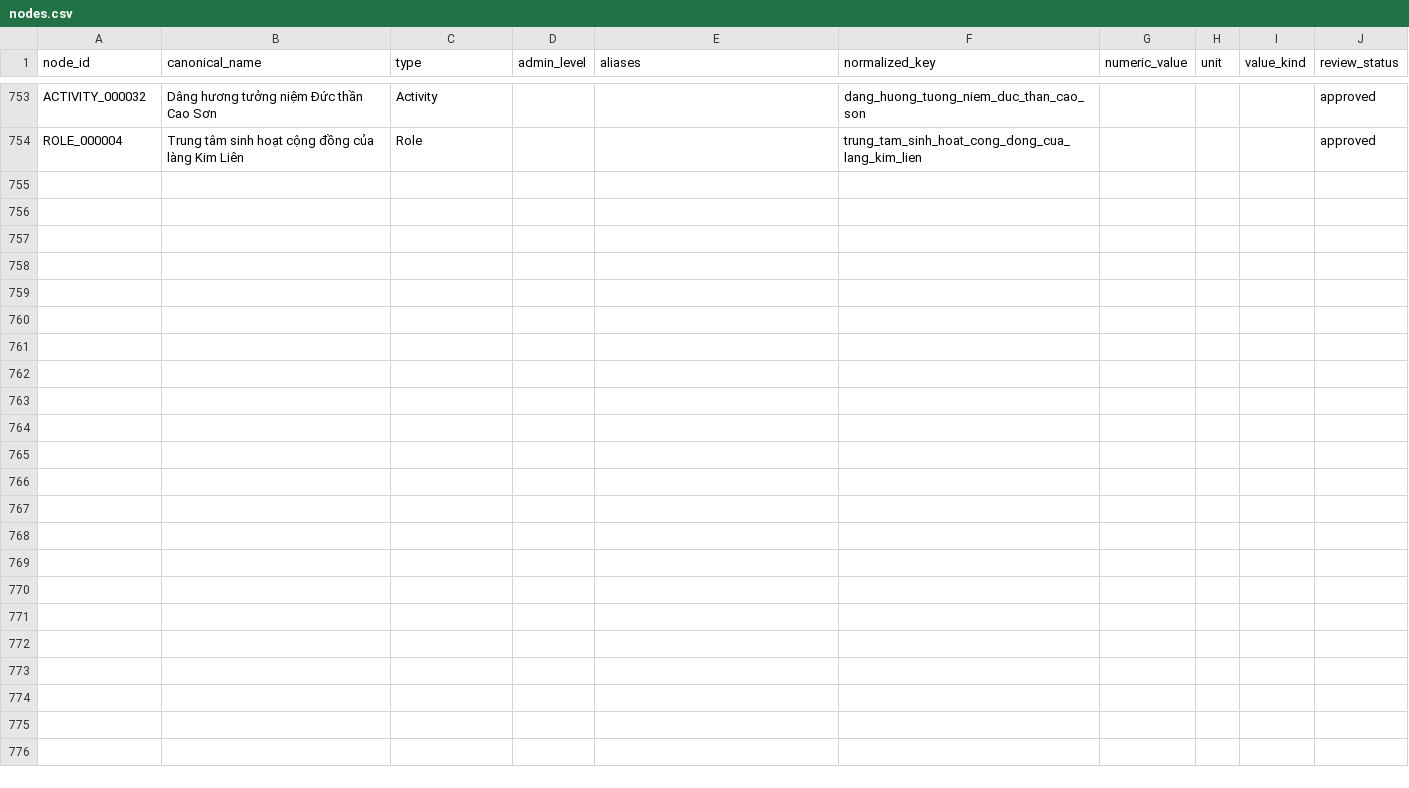
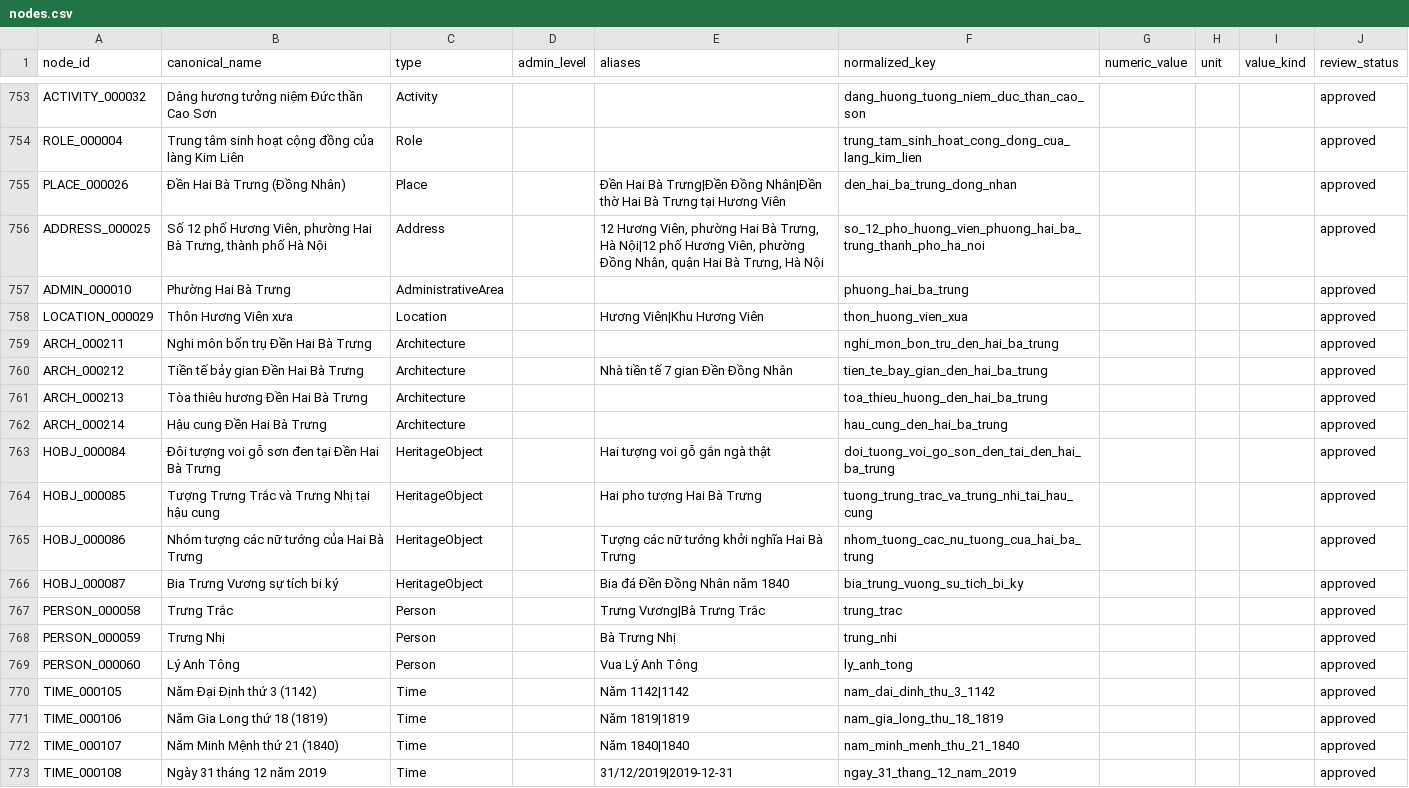
Before and after one commit to doantien03/hanoiqa-gretriever, a CSV file: dataset/hanoiqa/master/nodes.csv, drawn as a sheet; only a part is shown, gaps mark what is left out; the diff covers the shown part only; the diff names each change by its address in the sheet, - before the commit and + after, or states it on an @@ line.

Commit message:
data: thêm địa danh Đền Hai Bà Trưng

```diff
--- a/dataset/hanoiqa/master/nodes.csv
+++ b/dataset/hanoiqa/master/nodes.csv
+row 755: PLACE_000026 | Đền Hai Bà Trưng (Đồng Nhân) | Place |  | Đền Hai Bà Trưng|Đền Đồng Nhân|Đền thờ Hai Bà Trưng tại Hương Viên | den_hai_ba_trung_dong_nhan |  |  |  | approved
+row 756: ADDRESS_000025 | Số 12 phố Hương Viên, phường Hai Bà Trưng, thành phố Hà Nội | Address |  | 12 Hương Viên, phường Hai Bà Trưng, Hà Nội|12 phố Hương Viên, phường Đồng Nhân, quận Hai Bà Trưng, Hà Nội | so_12_pho_huong_vien_phuong_hai_ba_trung_thanh_pho_ha_noi |  |  |  | approved
+row 757: ADMIN_000010 | Phường Hai Bà Trưng | AdministrativeArea |  |  | phuong_hai_ba_trung |  |  |  | approved
+row 758: LOCATION_000029 | Thôn Hương Viên xưa | Location |  | Hương Viên|Khu Hương Viên | thon_huong_vien_xua |  |  |  | approved
+row 759: ARCH_000211 | Nghi môn bốn trụ Đền Hai Bà Trưng | Architecture |  |  | nghi_mon_bon_tru_den_hai_ba_trung |  |  |  | approved
+row 760: ARCH_000212 | Tiền tế bảy gian Đền Hai Bà Trưng | Architecture |  | Nhà tiền tế 7 gian Đền Đồng Nhân | tien_te_bay_gian_den_hai_ba_trung |  |  |  | approved
+row 761: ARCH_000213 | Tòa thiêu hương Đền Hai Bà Trưng | Architecture |  |  | toa_thieu_huong_den_hai_ba_trung |  |  |  | approved
+row 762: ARCH_000214 | Hậu cung Đền Hai Bà Trưng | Architecture |  |  | hau_cung_den_hai_ba_trung |  |  |  | approved
+row 763: HOBJ_000084 | Đôi tượng voi gỗ sơn đen tại Đền Hai Bà Trưng | HeritageObject |  | Hai tượng voi gỗ gắn ngà thật | doi_tuong_voi_go_son_den_tai_den_hai_ba_trung |  |  |  | approved
+row 764: HOBJ_000085 | Tượng Trưng Trắc và Trưng Nhị tại hậu cung | HeritageObject |  | Hai pho tượng Hai Bà Trưng | tuong_trung_trac_va_trung_nhi_tai_hau_cung |  |  |  | approved
+row 765: HOBJ_000086 | Nhóm tượng các nữ tướng của Hai Bà Trưng | HeritageObject |  | Tượng các nữ tướng khởi nghĩa Hai Bà Trưng | nhom_tuong_cac_nu_tuong_cua_hai_ba_trung |  |  |  | approved
+row 766: HOBJ_000087 | Bia Trưng Vương sự tích bi ký | HeritageObject |  | Bia đá Đền Đồng Nhân năm 1840 | bia_trung_vuong_su_tich_bi_ky |  |  |  | approved
+row 767: PERSON_000058 | Trưng Trắc | Person |  | Trưng Vương|Bà Trưng Trắc | trung_trac |  |  |  | approved
+row 768: PERSON_000059 | Trưng Nhị | Person |  | Bà Trưng Nhị | trung_nhi |  |  |  | approved
+row 769: PERSON_000060 | Lý Anh Tông | Person |  | Vua Lý Anh Tông | ly_anh_tong |  |  |  | approved
+row 770: TIME_000105 | Năm Đại Định thứ 3 (1142) | Time |  | Năm 1142|1142 | nam_dai_dinh_thu_3_1142 |  |  |  | approved
+row 771: TIME_000106 | Năm Gia Long thứ 18 (1819) | Time |  | Năm 1819|1819 | nam_gia_long_thu_18_1819 |  |  |  | approved
+row 772: TIME_000107 | Năm Minh Mệnh thứ 21 (1840) | Time |  | Năm 1840|1840 | nam_minh_menh_thu_21_1840 |  |  |  | approved
+row 773: TIME_000108 | Ngày 31 tháng 12 năm 2019 | Time |  | 31/12/2019|2019-12-31 | ngay_31_thang_12_nam_2019 |  |  |  | approved
```
Also changed, not shown: 11 added rows elsewhere in this file, dataset/hanoiqa/master/edges.csv, dataset/hanoiqa/master/evidence.csv, 8 other files.
